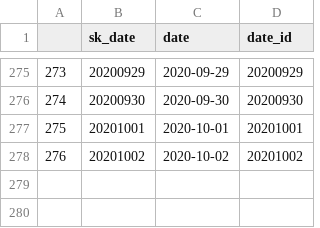
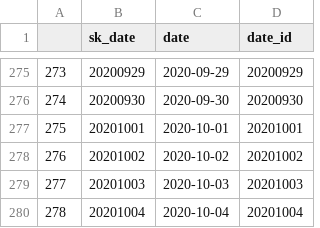
Before and after one commit to fahmedx/TCC-COVID, a CSV file: TCC_COVID/Master/dtime.csv, drawn as a sheet; only a part is shown, gaps mark what is left out.

Commit message:
Tentativa de adicionar o dataset

```diff
--- a/TCC_COVID/Master/dtime.csv
+++ b/TCC_COVID/Master/dtime.csv
@@ -278 +278,3 @@
 276,20201002,2020-10-02,20201002
+277,20201003,2020-10-03,20201003
+278,20201004,2020-10-04,20201004
```
Also changed, not shown: TCC_COVID/Master/input.csv, 3 other files.
